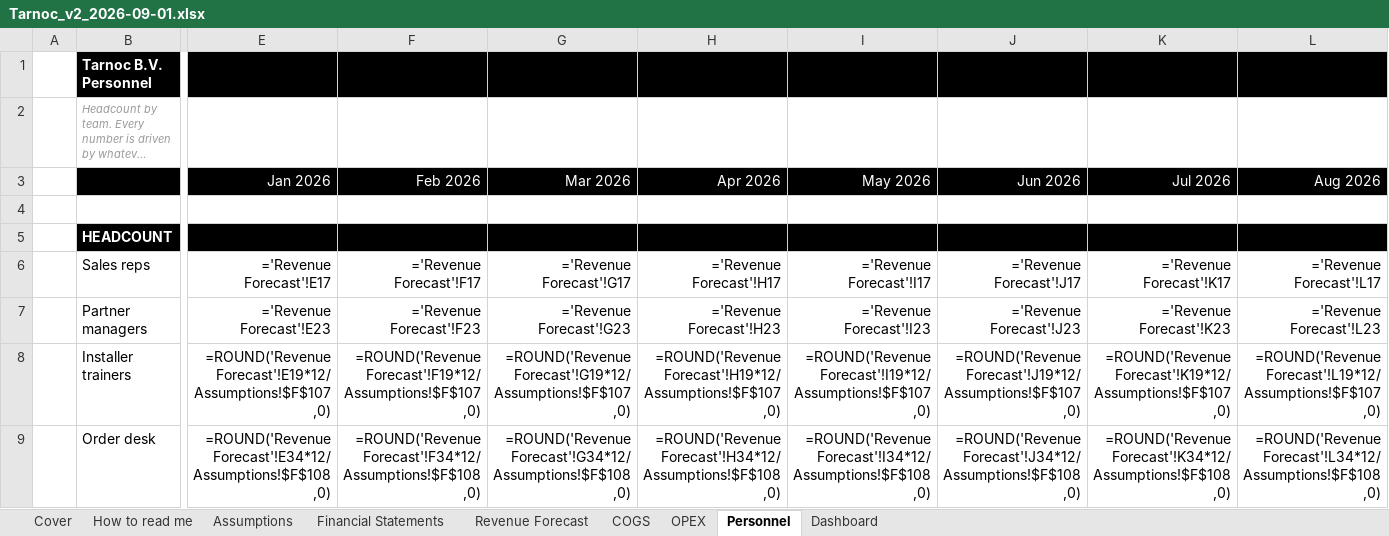
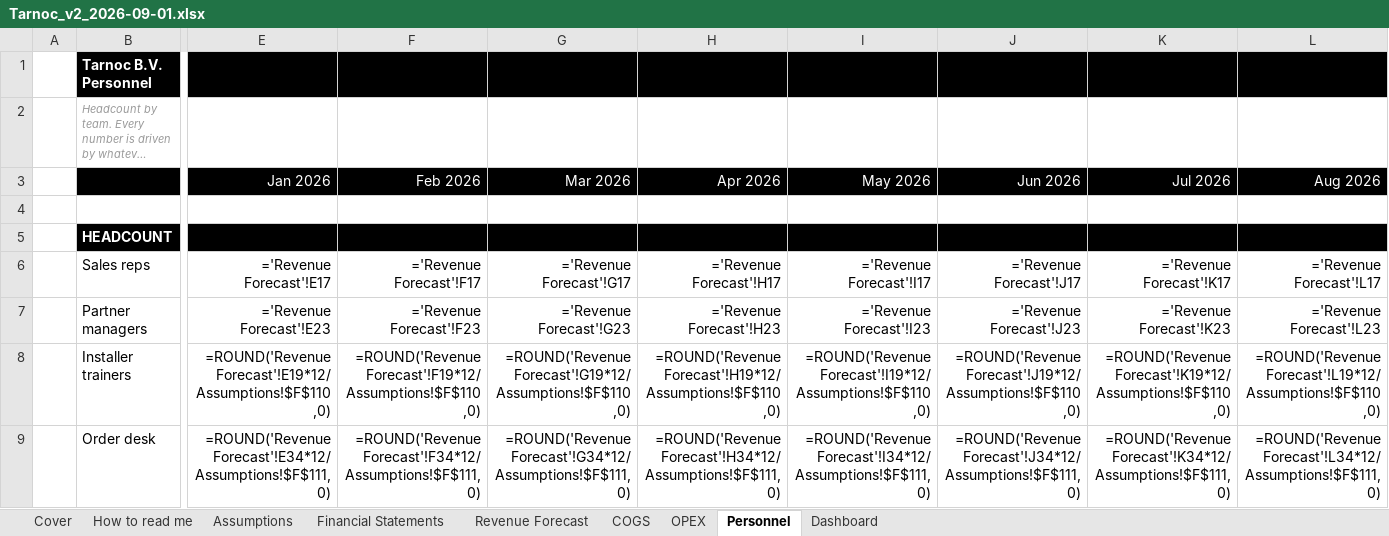
Before and after one commit to SMDevolute/financial-models, an Excel workbook: models/Tarnoc_v2_2026-09-01.xlsx, sheet Personnel, drawn as a sheet; only a part is shown, gaps mark what is left out; long unchanged cells end in …; values as stored, in another font and other column widths than the file's, no borders; formulas without a stored value are shown as written; the diff covers the shown part only; the diff names each change by its address in the sheet, - before the commit and + after, or states it on an @@ line.

```diff
--- a/models/Tarnoc_v2_2026-09-01.xlsx (sheet Personnel)
+++ b/models/Tarnoc_v2_2026-09-01.xlsx (sheet Personnel)
-E8 (Jan 2026): =ROUND('Revenue Forecast'!E19*12/Assumptions!$F$107,0)
+E8 (Jan 2026): =ROUND('Revenue Forecast'!E19*12/Assumptions!$F$110,0)
-F8 (Feb 2026): =ROUND('Revenue Forecast'!F19*12/Assumptions!$F$107,0)
+F8 (Feb 2026): =ROUND('Revenue Forecast'!F19*12/Assumptions!$F$110,0)
-G8 (Mar 2026): =ROUND('Revenue Forecast'!G19*12/Assumptions!$F$107,0)
+G8 (Mar 2026): =ROUND('Revenue Forecast'!G19*12/Assumptions!$F$110,0)
-H8 (Apr 2026): =ROUND('Revenue Forecast'!H19*12/Assumptions!$F$107,0)
+H8 (Apr 2026): =ROUND('Revenue Forecast'!H19*12/Assumptions!$F$110,0)
-I8 (May 2026): =ROUND('Revenue Forecast'!I19*12/Assumptions!$F$107,0)
+I8 (May 2026): =ROUND('Revenue Forecast'!I19*12/Assumptions!$F$110,0)
-J8 (Jun 2026): =ROUND('Revenue Forecast'!J19*12/Assumptions!$F$107,0)
+J8 (Jun 2026): =ROUND('Revenue Forecast'!J19*12/Assumptions!$F$110,0)
-K8 (Jul 2026): =ROUND('Revenue Forecast'!K19*12/Assumptions!$F$107,0)
+K8 (Jul 2026): =ROUND('Revenue Forecast'!K19*12/Assumptions!$F$110,0)
-L8 (Aug 2026): =ROUND('Revenue Forecast'!L19*12/Assumptions!$F$107,0)
+L8 (Aug 2026): =ROUND('Revenue Forecast'!L19*12/Assumptions!$F$110,0)
-E9 (Jan 2026): =ROUND('Revenue Forecast'!E34*12/Assumptions!$F$108,0)
+E9 (Jan 2026): =ROUND('Revenue Forecast'!E34*12/Assumptions!$F$111,0)
-F9 (Feb 2026): =ROUND('Revenue Forecast'!F34*12/Assumptions!$F$108,0)
+F9 (Feb 2026): =ROUND('Revenue Forecast'!F34*12/Assumptions!$F$111,0)
-G9 (Mar 2026): =ROUND('Revenue Forecast'!G34*12/Assumptions!$F$108,0)
+G9 (Mar 2026): =ROUND('Revenue Forecast'!G34*12/Assumptions!$F$111,0)
-H9 (Apr 2026): =ROUND('Revenue Forecast'!H34*12/Assumptions!$F$108,0)
+H9 (Apr 2026): =ROUND('Revenue Forecast'!H34*12/Assumptions!$F$111,0)
-I9 (May 2026): =ROUND('Revenue Forecast'!I34*12/Assumptions!$F$108,0)
+I9 (May 2026): =ROUND('Revenue Forecast'!I34*12/Assumptions!$F$111,0)
-J9 (Jun 2026): =ROUND('Revenue Forecast'!J34*12/Assumptions!$F$108,0)
+J9 (Jun 2026): =ROUND('Revenue Forecast'!J34*12/Assumptions!$F$111,0)
-K9 (Jul 2026): =ROUND('Revenue Forecast'!K34*12/Assumptions!$F$108,0)
+K9 (Jul 2026): =ROUND('Revenue Forecast'!K34*12/Assumptions!$F$111,0)
-L9 (Aug 2026): =ROUND('Revenue Forecast'!L34*12/Assumptions!$F$108,0)
+L9 (Aug 2026): =ROUND('Revenue Forecast'!L34*12/Assumptions!$F$111,0)
```
Also changed, not shown: 824 edited cells elsewhere in this sheet, sheet OPEX, sheet Revenue Forecast, sheet COGS, sheet Financial Statements, sheet Assumptions, 2 other files.
